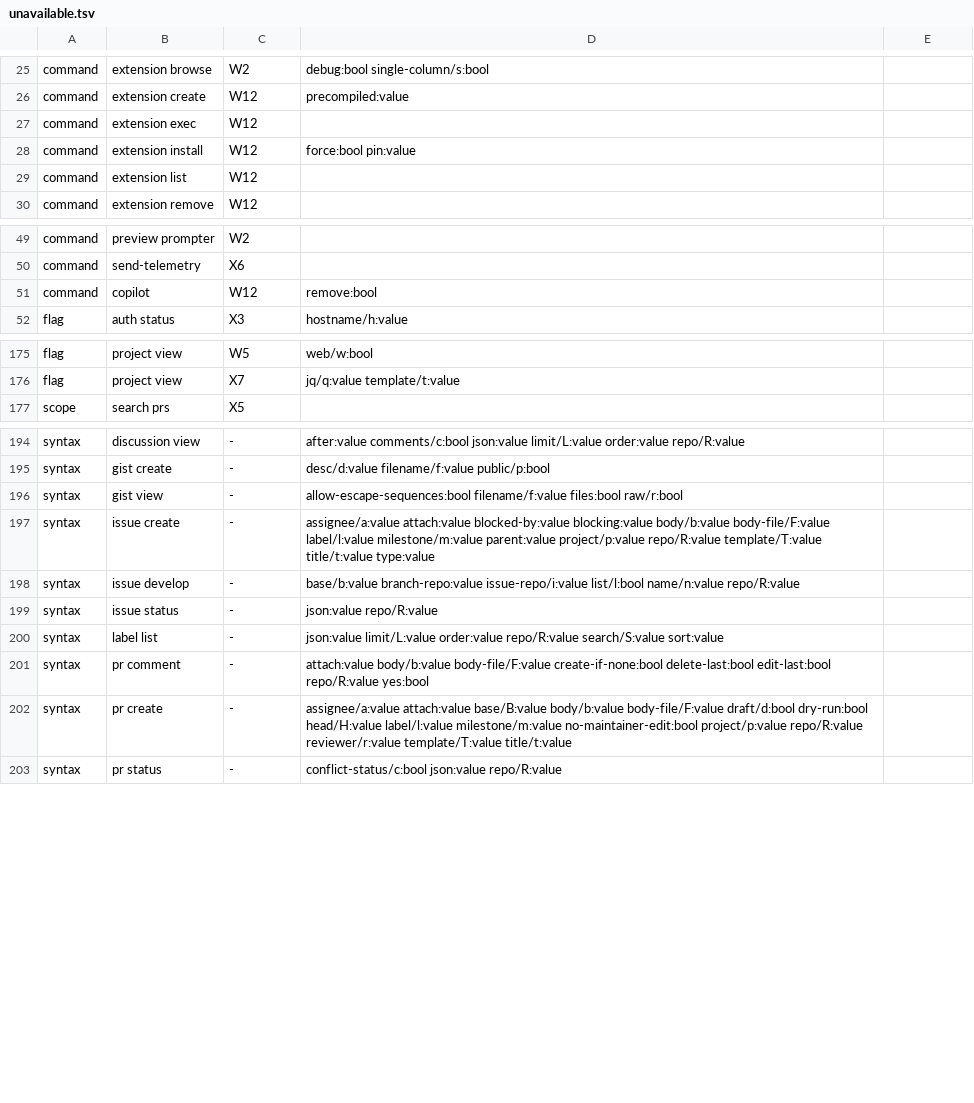
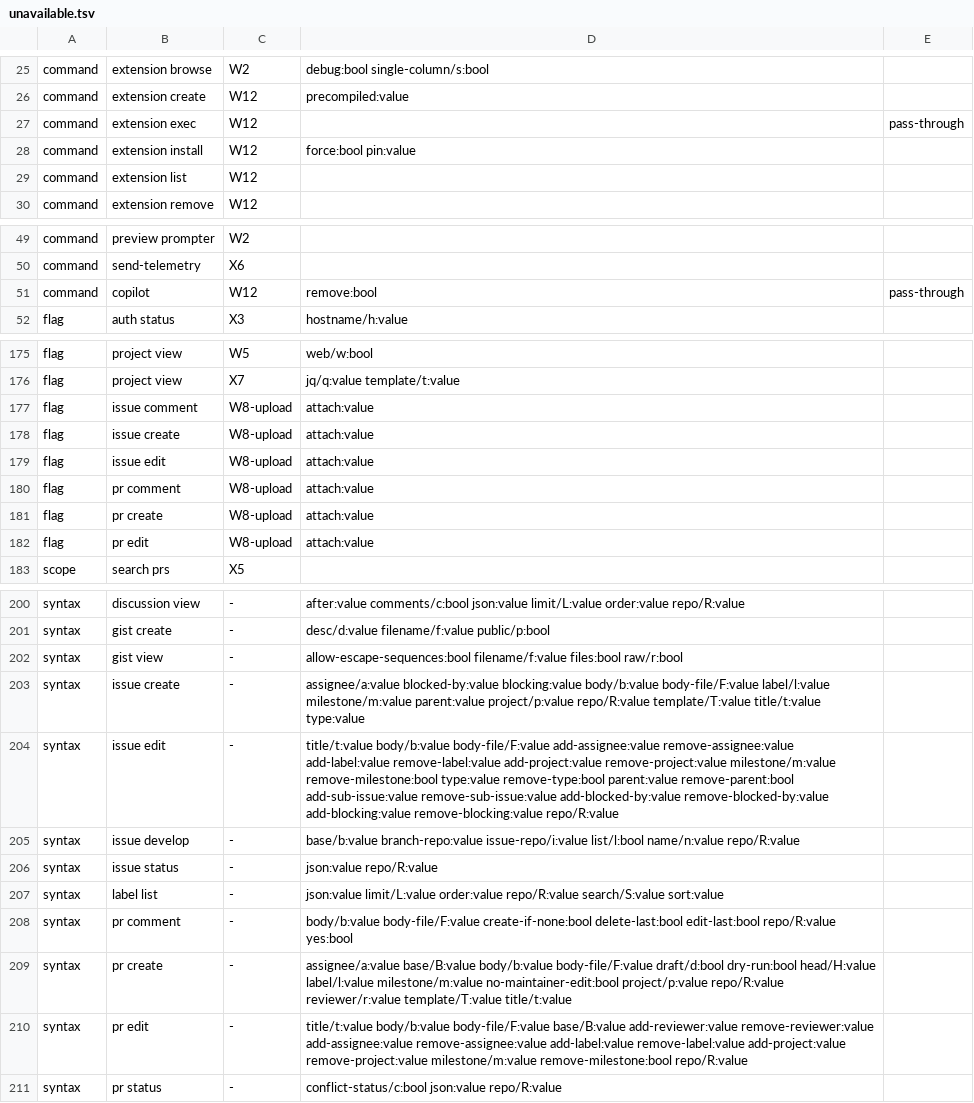
Before and after one commit to dekopon-agents/dekopon-provider-gh, a TSV file: src/unavailable.tsv, drawn as a sheet; only a part is shown, gaps mark what is left out.

Commit message:
fix: refuse executable arguments and local attachments

```diff
--- a/src/unavailable.tsv
+++ b/src/unavailable.tsv
@@ -26,3 +26,3 @@ command	extension browse	W2	debug:bool single-column/s:bool
 command	extension create	W12	precompiled:value
-command	extension exec	W12
+command	extension exec	W12		pass-through
 command	extension install	W12	force:bool pin:value
@@ -50,3 +50,3 @@ command	preview prompter	W2
 command	send-telemetry	X6
-command	copilot	W12	remove:bool
+command	copilot	W12	remove:bool	pass-through
 flag	auth status	X3	hostname/h:value
@@ -176,2 +176,8 @@ flag	project view	W5	web/w:bool
 flag	project view	X7	jq/q:value template/t:value
+flag	issue comment	W8-upload	attach:value
+flag	issue create	W8-upload	attach:value
+flag	issue edit	W8-upload	attach:value
+flag	pr comment	W8-upload	attach:value
+flag	pr create	W8-upload	attach:value
+flag	pr edit	W8-upload	attach:value
 scope	search prs	X5
@@ -196,3 +202,4 @@ syntax	gist create	-	desc/d:value filename/f:value public/p:bool
 syntax	gist view	-	allow-escape-sequences:bool filename/f:value files:bool raw/r:bool
-syntax	issue create	-	assignee/a:value attach:value blocked-by:value blocking:value body/b:value body-file/F:value label/l:value milestone/m:value parent:value project/p:value repo/R:value template/T:value title/t:value type:value
+syntax	issue create	-	assignee/a:value blocked-by:value blocking:value body/b:value body-file/F:value label/l:value milestone/m:value parent:value project/p:value repo/R:value template/T:value title/t:value type:value
+syntax	issue edit	-	title/t:value body/b:value body-file/F:value add-assignee:value remove-assignee:value add-label:value remove-label:value add-project:value remove-project:value milestone/m:value remove-milestone:bool type:value remove-type:bool parent:value remove-parent:bool add-sub-issue:value remove-sub-issue:value add-blocked-by:value remove-blocked-by:value add-blocking:value remove-blocking:value repo/R:value
 syntax	issue develop	-	base/b:value branch-repo:value issue-repo/i:value list/l:bool name/n:value repo/R:value
@@ -200,4 +207,5 @@ syntax	issue status	-	json:value repo/R:value
 syntax	label list	-	json:value limit/L:value order:value repo/R:value search/S:value sort:value
-syntax	pr comment	-	attach:value body/b:value body-file/F:value create-if-none:bool delete-last:bool edit-last:bool repo/R:value yes:bool
-syntax	pr create	-	assignee/a:value attach:value base/B:value body/b:value body-file/F:value draft/d:bool dry-run:bool head/H:value label/l:value milestone/m:value no-maintainer-edit:bool project/p:value repo/R:value reviewer/r:value template/T:value title/t:value
+syntax	pr comment	-	body/b:value body-file/F:value create-if-none:bool delete-last:bool edit-last:bool repo/R:value yes:bool
+syntax	pr create	-	assignee/a:value base/B:value body/b:value body-file/F:value draft/d:bool dry-run:bool head/H:value label/l:value milestone/m:value no-maintainer-edit:bool project/p:value repo/R:value reviewer/r:value template/T:value title/t:value
+syntax	pr edit	-	title/t:value body/b:value body-file/F:value base/B:value add-reviewer:value remove-reviewer:value add-assignee:value remove-assignee:value add-label:value remove-label:value add-project:value remove-project:value milestone/m:value remove-milestone:bool repo/R:value
 syntax	pr status	-	conflict-status/c:bool json:value repo/R:value
```
Also changed, not shown: 3 other files.
